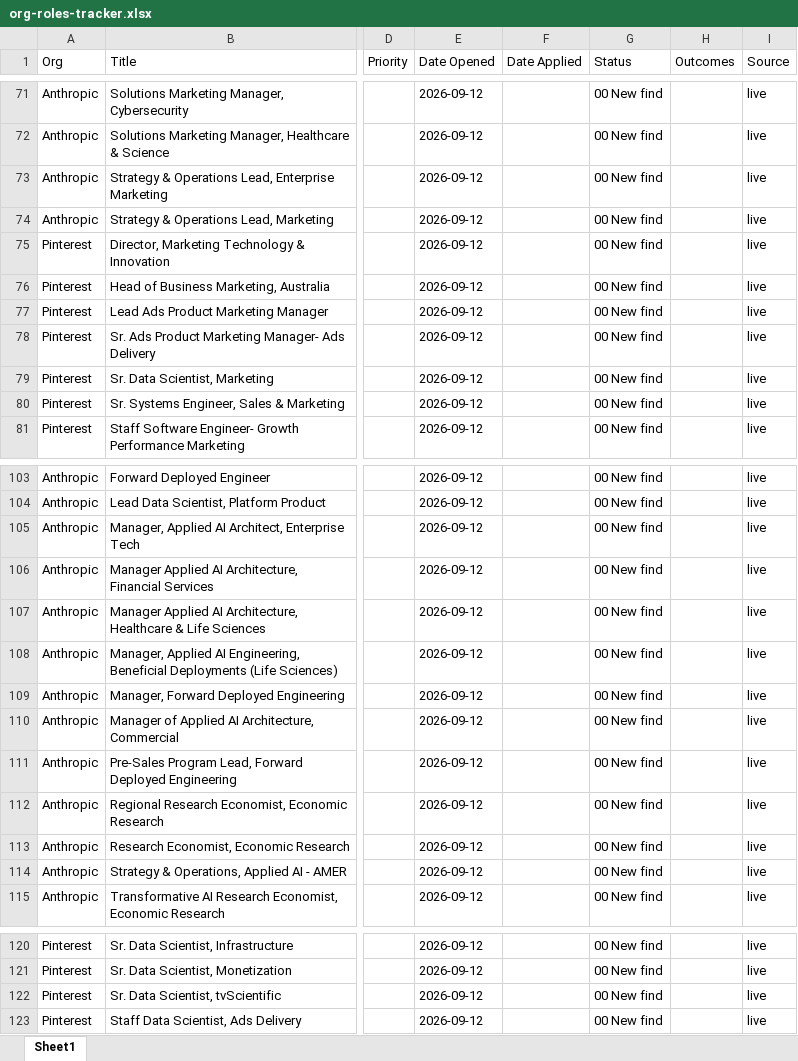
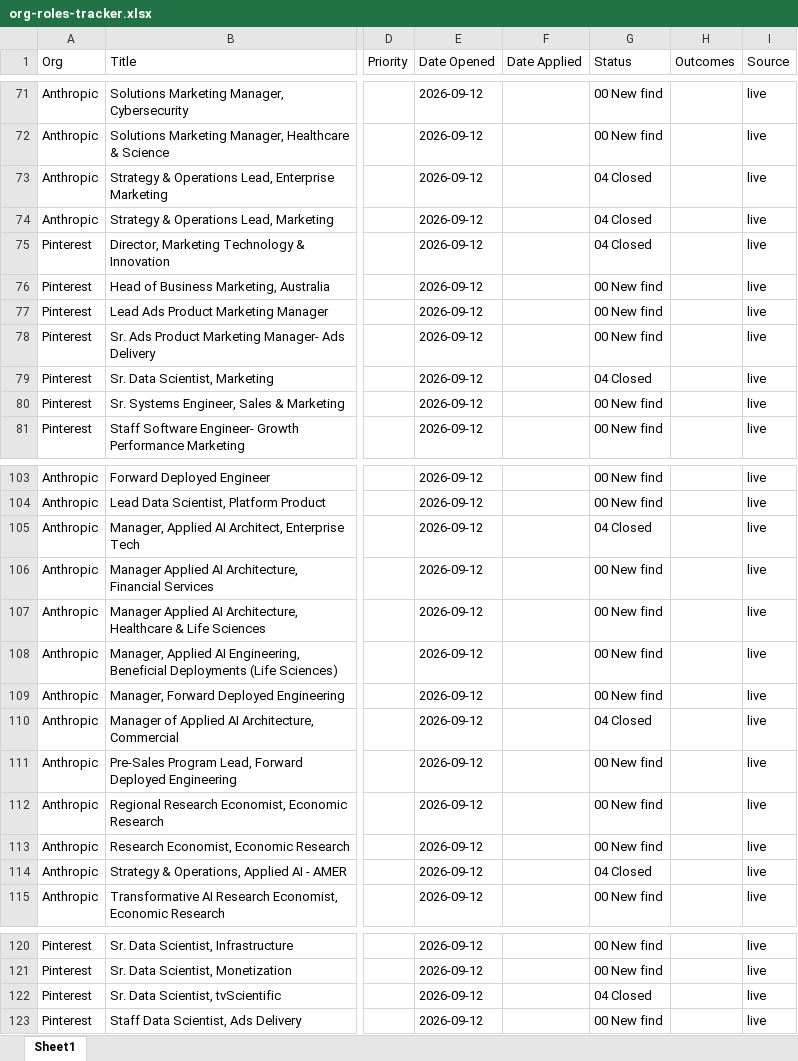
Before and after one commit to jeffreyparks/mission-control, an Excel workbook: artifacts/jobs/org-roles-tracker.xlsx, sheet Sheet1, drawn as a sheet; only a part is shown, gaps mark what is left out; values as stored, in another font and other column widths than the file's, no borders; the diff covers the shown part only; the diff names each change by its address in the sheet, - before the commit and + after, or states it on an @@ line.

```diff
--- a/artifacts/jobs/org-roles-tracker.xlsx (sheet Sheet1)
+++ b/artifacts/jobs/org-roles-tracker.xlsx (sheet Sheet1)
-G73:G75 (Status): 00 New find
+G73:G75 (Status): 04 Closed
-G79 (Status): 00 New find
+G79 (Status): 04 Closed
-G105 (Status): 00 New find
+G105 (Status): 04 Closed
-G110 (Status): 00 New find
+G110 (Status): 04 Closed
-G114 (Status): 00 New find
+G114 (Status): 04 Closed
-G122 (Status): 00 New find
+G122 (Status): 04 Closed
```
Also changed, not shown: 10 edited cells elsewhere in this sheet, 1 other file.
